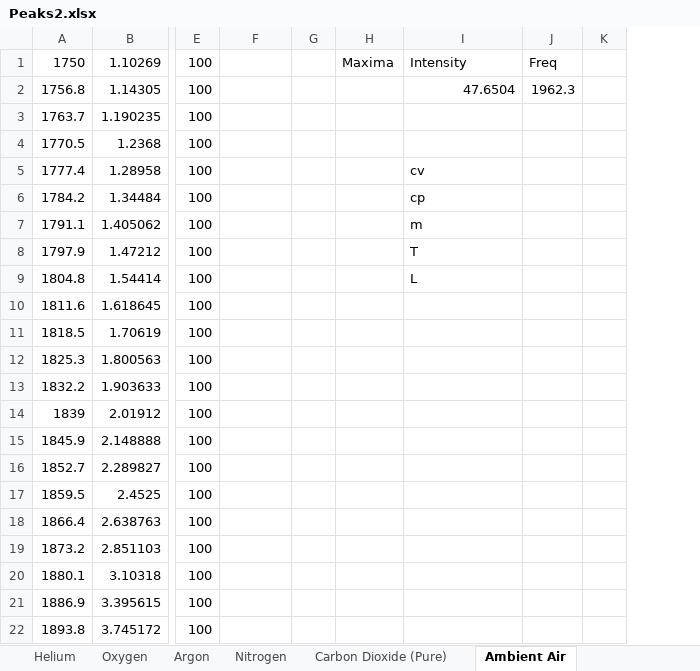
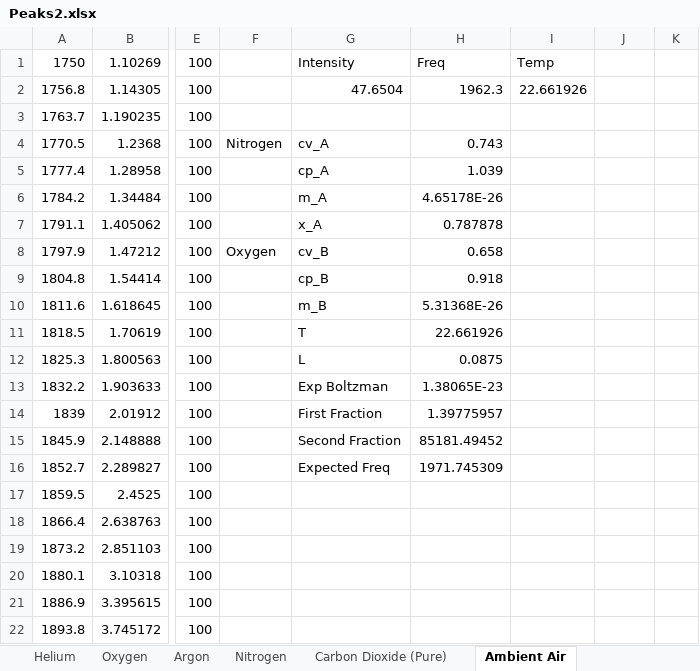
Before and after one commit to MaxWiz/Sound-Resonance, an Excel workbook: Peaks2.xlsx, sheet Ambient Air, drawn as a sheet; only a part is shown, gaps mark what is left out; values as stored, in another font and other column widths than the file's, no borders; charts and pictures not drawn; removed rows and columns are numbered as before the commit, all else as after; the diff names each change by its address in the sheet, - before the commit and + after, or states it on an @@ line.

```diff
--- a/Peaks2.xlsx (sheet Ambient Air)
+++ b/Peaks2.xlsx (sheet Ambient Air)
-column G, empty
-column H, row 1: Maxima
+column H, rows 1-16: Freq | 1962.3 |  | 0.743 | 1.039 | 4.65178E-26 | 0.787878 | 0.658 | 0.918 | 5.31368E-26 | 22.661926 | 0.0875 | 1.38065E-23 | 1.39775957 | 85181.49452 | 1971.745309
+column I, rows 1-2: Temp | 22.661926
-J1: Freq
+J1: (empty)
-J2: 1962.3
+J2: (empty)
-F4: (empty)
+F4: Nitrogen
-G4: (empty)
+G4: cv_A
-G5: cv
+G5: cp_A
-G6: cp
+G6: m_A
-G7: m
+G7: x_A
-F8: (empty)
+F8: Oxygen
-G8: T
+G8: cv_B
-G9: L
+G9: cp_B
-G10: (empty)
+G10: m_B
-G11: (empty)
+G11: T
-G12: (empty)
+G12: L
-G13: (empty)
+G13: Exp Boltzman
-G14: (empty)
+G14: First Fraction
-G15: (empty)
+G15: Second Fraction
-G16: (empty)
+G16: Expected Freq
```
Also changed, not shown: sheet Exhaled Air, sheet Excersize Exhaled Air, sheet Dry Ambient Air, sheet Helium, sheet Carbon Dioxide (Pure), sheet Oxygen, 2 more sheets, charts or pictures.
